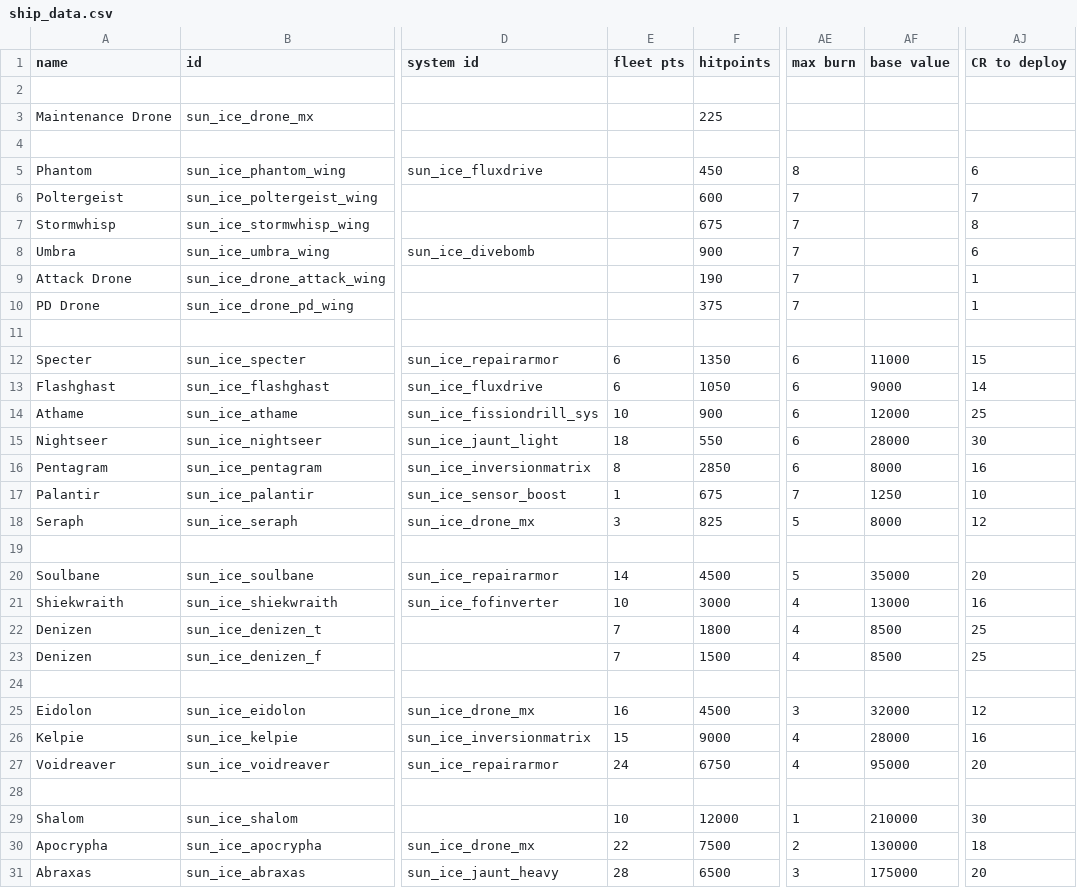
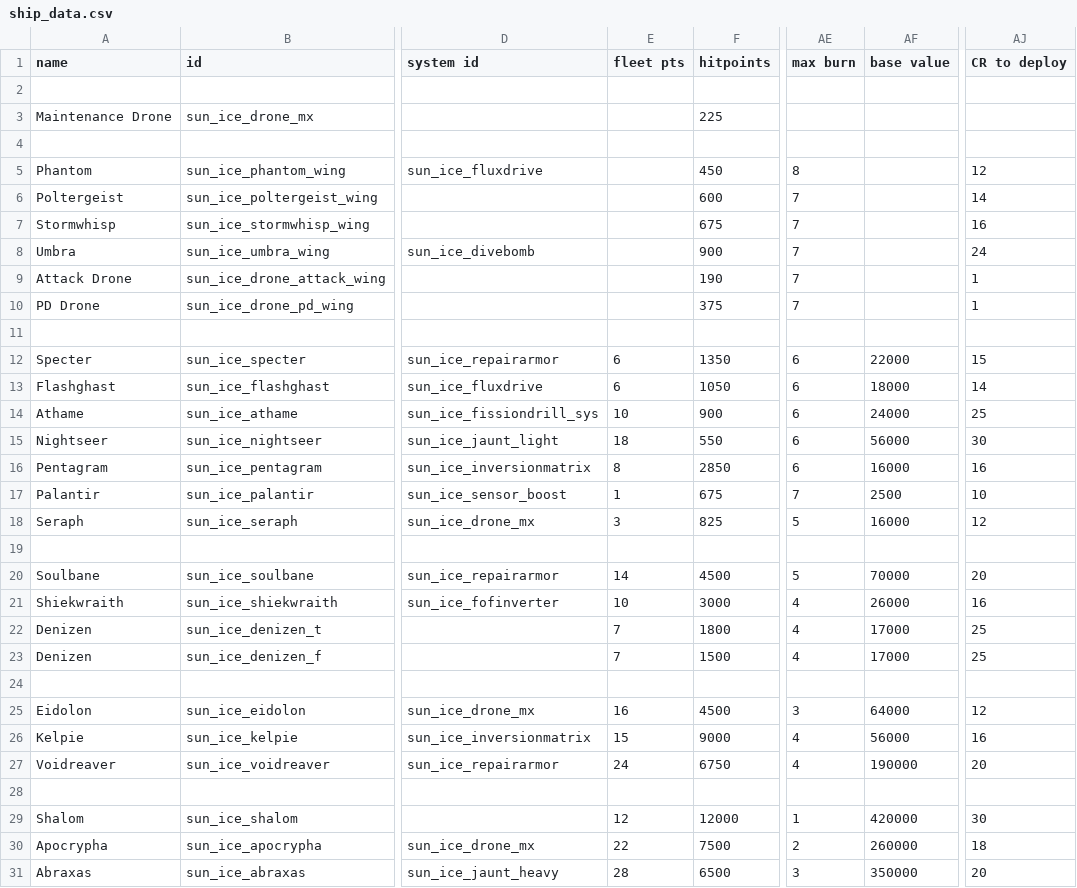
Before and after one commit to NateNBJ/IdoneusCitadelExiles, a CSV file: data/hulls/ship_data.csv, drawn as a sheet; only a part is shown, gaps mark what is left out; the diff names each change by its address in the sheet, - before the commit and + after, or states it on an @@ line.

```diff
--- a/data/hulls/ship_data.csv
+++ b/data/hulls/ship_data.csv
-AJ5 (CR to deploy): 6
+AJ5 (CR to deploy): 12
-AJ6 (CR to deploy): 7
+AJ6 (CR to deploy): 14
-AJ7 (CR to deploy): 8
+AJ7 (CR to deploy): 16
-AJ8 (CR to deploy): 6
+AJ8 (CR to deploy): 24
-AF12 (base value): 11000
+AF12 (base value): 22000
-AF13 (base value): 9000
+AF13 (base value): 18000
-AF14 (base value): 12000
+AF14 (base value): 24000
-AF15 (base value): 28000
+AF15 (base value): 56000
-AF16 (base value): 8000
+AF16 (base value): 16000
-AF17 (base value): 1250
+AF17 (base value): 2500
-AF18 (base value): 8000
+AF18 (base value): 16000
-AF20 (base value): 35000
+AF20 (base value): 70000
-AF21 (base value): 13000
+AF21 (base value): 26000
-AF22:AF23 (base value): 8500
+AF22:AF23 (base value): 17000
-AF25 (base value): 32000
+AF25 (base value): 64000
-AF26 (base value): 28000
+AF26 (base value): 56000
-AF27 (base value): 95000
+AF27 (base value): 190000
-E29 (fleet pts): 10
+E29 (fleet pts): 12
-AF29 (base value): 210000
+AF29 (base value): 420000
-AF30 (base value): 130000
+AF30 (base value): 260000
-AF31 (base value): 175000
+AF31 (base value): 350000
```
Also changed, not shown: data/strings/descriptions.csv, data/weapons/weapon_data.csv, 48 other files.
